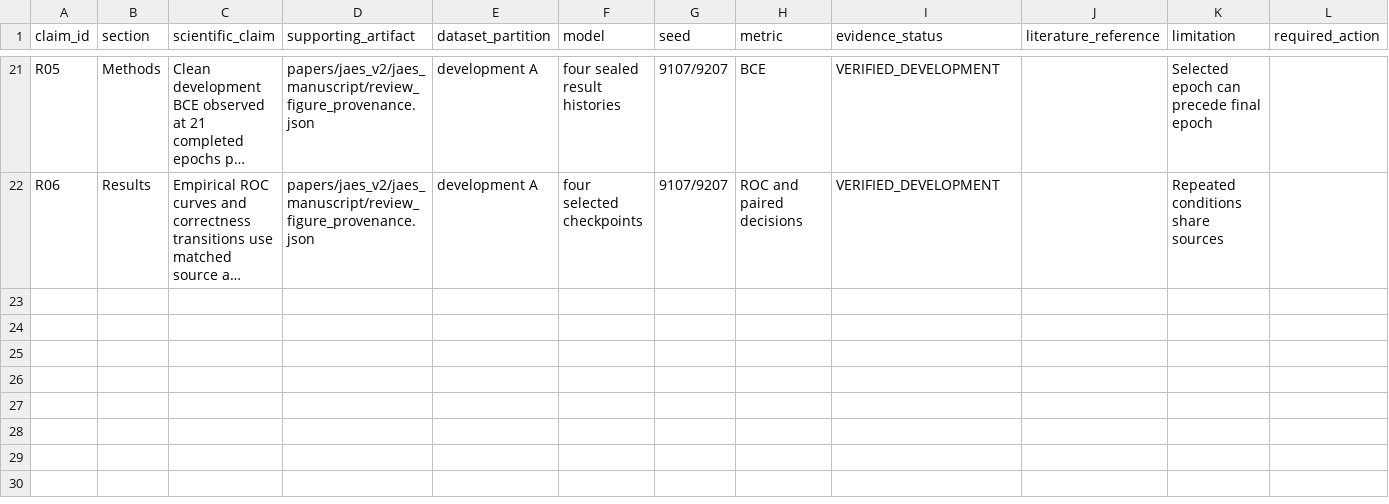
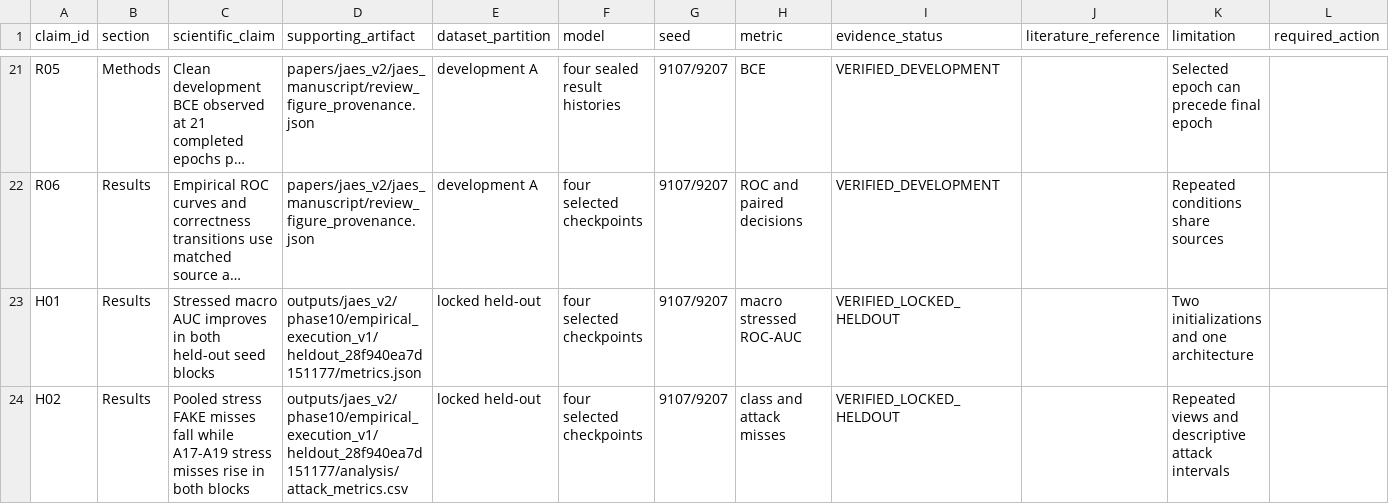
Before and after one commit to datweb07/audio-deepfake-mobilenet-lstm, a CSV file: papers/jaes_v2/jaes_manuscript/claim_evidence_map.csv, drawn as a sheet; only a part is shown, gaps mark what is left out; long unchanged cells end in …; the diff covers the shown part only; the diff names each change by its address in the sheet, - before the commit and + after, or states it on an @@ line.

Commit message:
feat(eval): complete held-out evaluation on ASVspoof LA, integrate multi-seed results into manuscript V2, and update supervisor review artifacts

```diff
--- a/papers/jaes_v2/jaes_manuscript/claim_evidence_map.csv
+++ b/papers/jaes_v2/jaes_manuscript/claim_evidence_map.csv
+row 23: H01 | Results | Stressed macro AUC improves in both held-out seed blocks | outputs/jaes_v2/phase10/empirical_execution_v1/heldout_28f940ea7d151177/metrics.json | locked held-out | four selected checkpoints | 9107/9207 | macro stressed ROC-AUC | VERIFIED_LOCKED_HELDOUT |  | Two initializations and one architecture
+row 24: H02 | Results | Pooled stress FAKE misses fall while A17-A19 stress misses rise in both blocks | outputs/jaes_v2/phase10/empirical_execution_v1/heldout_28f940ea7d151177/analysis/attack_metrics.csv | locked held-out | four selected checkpoints | 9107/9207 | class and attack misses | VERIFIED_LOCKED_HELDOUT |  | Repeated views and descriptive attack intervals
```
Also changed, not shown: 2 added rows and 8 edited cells elsewhere in this file, 20 other files.
